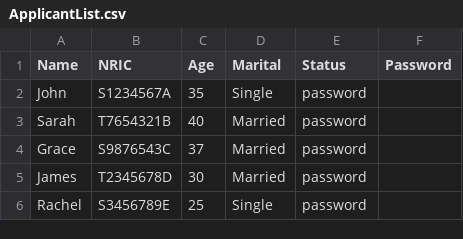
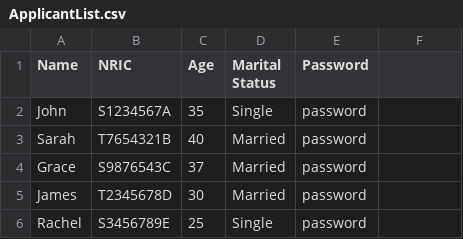
Before and after one commit to wantonmeeman/SC2002, a CSV file: InputData/ApplicantList.csv, drawn as a sheet.

```diff
--- a/InputData/ApplicantList.csv
+++ b/InputData/ApplicantList.csv
@@ -1,2 +1,2 @@
-Name,NRIC,Age,Marital,Status,Password
+Name,NRIC,Age,Marital Status,Password
 John,S1234567A,35,Single,password
```
Also changed, not shown: 54 other files.
